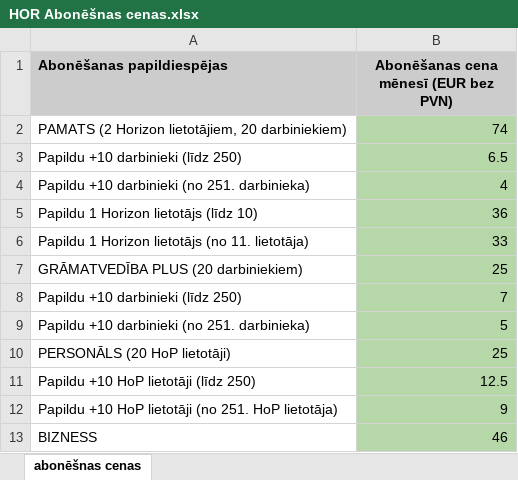
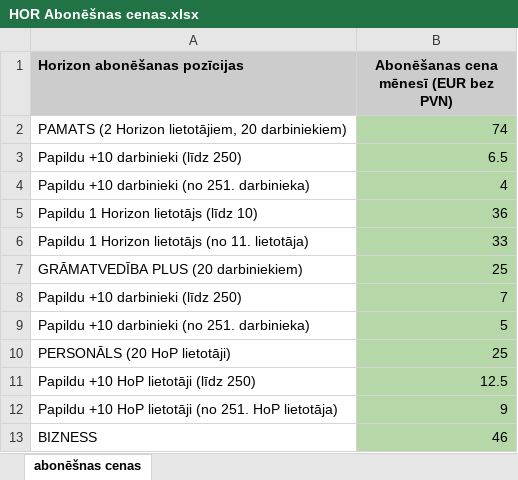
Before and after one commit to raivisbiskaps-tech/horizon-pardosanas-agents, an Excel workbook: docs/HOR Abonēšnas cenas.xlsx, sheet abonēšnas cenas, drawn as a sheet; values as stored, in another font and other column widths than the file's, no borders; the diff names each change by its address in the sheet, - before the commit and + after, or states it on an @@ line.

```diff
--- a/docs/HOR Abonēšnas cenas.xlsx (sheet abonēšnas cenas)
+++ b/docs/HOR Abonēšnas cenas.xlsx (sheet abonēšnas cenas)
-A1: Abonēšanas papildiespējas
+A1: Horizon abonēšanas pozīcijas
```
Also changed, not shown: docs/HOR BUJ.xlsx, docs/HOR atsauksmes.xlsx, 7 other files.
